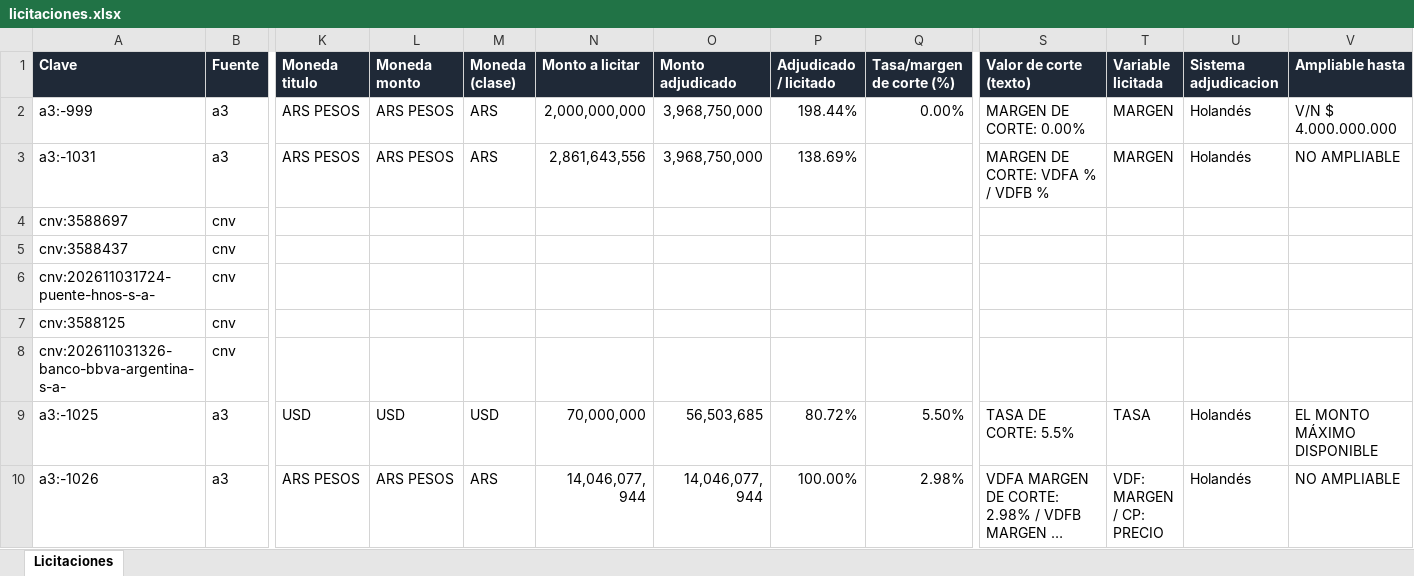
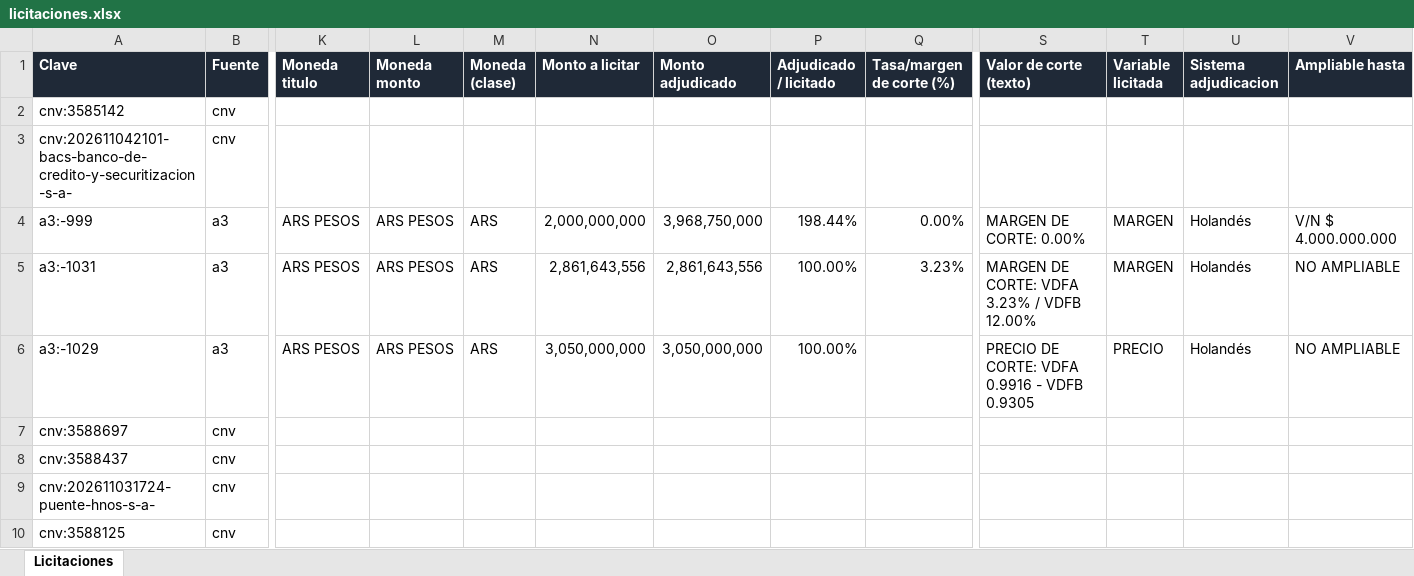
Before and after one commit to francogalante12-creator/Monitor-de-Licitaciones, an Excel workbook: datos/licitaciones.xlsx, sheet Licitaciones, drawn as a sheet; only a part is shown, gaps mark what is left out; the shorter side is filled out with more unchanged rows; long unchanged cells end in …; values as stored, in another font and other column widths than the file's, no borders; table styles not drawn; addresses are those after the commit; rows hold the shown columns only; the diff names each change by its address in the sheet, - before the commit and + after, or states it on an @@ line.

```diff
--- a/datos/licitaciones.xlsx (sheet Licitaciones)
+++ b/datos/licitaciones.xlsx (sheet Licitaciones)
+row 2: cnv:3585142 | cnv
+row 3: cnv:202611042101-bacs-banco-de-credito-y-securitizacion-s-a- | cnv
-O5 (Monto adjudicado): 3,968,750,000
+O5 (Monto adjudicado): 2,861,643,556
-P5 (Adjudicado / licitado): 138.69%
+P5 (Adjudicado / licitado): 100.00%
-Q5 (Tasa/margen de corte (%)): (empty)
+Q5 (Tasa/margen de corte (%)): 3.23%
-S5 (Valor de corte (texto)): MARGEN DE CORTE: VDFA % / VDFB %
+S5 (Valor de corte (texto)): MARGEN DE CORTE: VDFA 3.23% / VDFB 12.00%
+row 6: a3:-1029 | a3 | ARS PESOS | ARS PESOS | ARS | 3,050,000,000 | 3,050,000,000 | 100.00% |  | PRECIO DE CORTE: VDFA 0.9916 - VDFB 0.9305 | PRECIO | Holandés | NO AMPLIABLE
```
Also changed, not shown: 3 other files.
